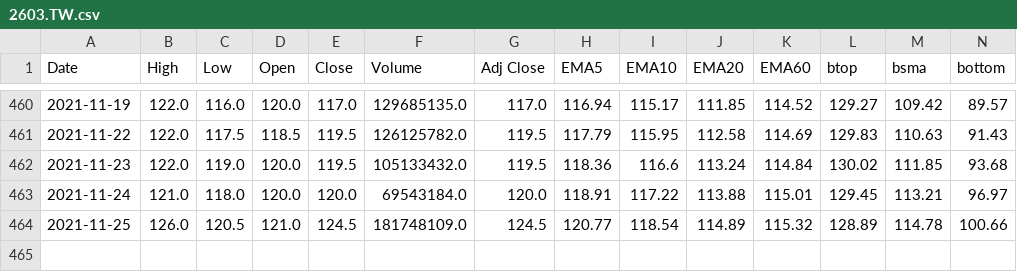
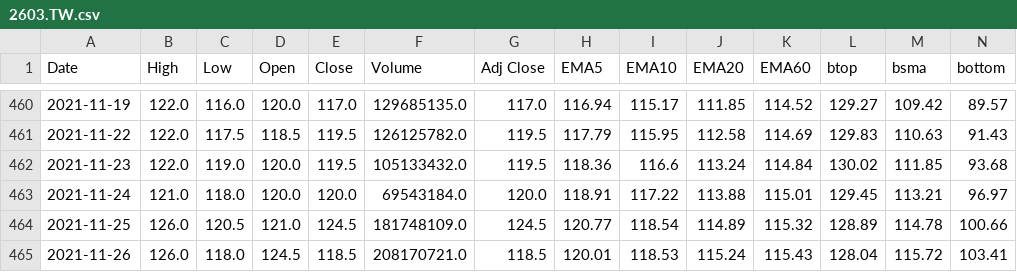
Before and after one commit to spyspy/chartjs-stock, a CSV file: 2603.TW.csv, drawn as a sheet; only a part is shown, gaps mark what is left out; rows hold the shown columns only; the diff names each change by its address in the sheet, - before the commit and + after, or states it on an @@ line.

```diff
--- a/2603.TW.csv
+++ b/2603.TW.csv
+row 465: 2021-11-26 | 126.0 | 118.0 | 124.5 | 118.5 | 208170721.0 | 118.5 | 120.01 | 118.53 | 115.24 | 115.43 | 128.04 | 115.72 | 103.41
```
Also changed, not shown: 2002.TW.csv, 2330.TW.csv, 5 other files.
